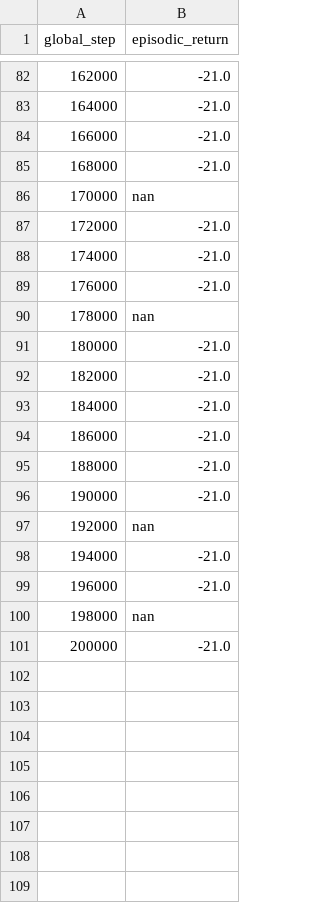
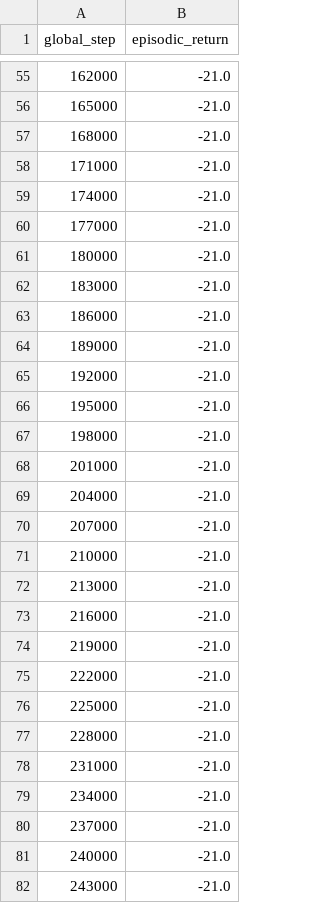
Before and after one commit to ghassenzaara/JAXatari-Praktikum-Group-27, a CSV file: results/pong/c51_pixel_scores.csv, drawn as a sheet; only a part is shown, gaps mark what is left out; the diff covers the shown part only.

Commit message:
First C51 test run on Pong (3M Steps)

```diff
--- a/results/pong/c51_pixel_scores.csv
+++ b/results/pong/c51_pixel_scores.csv
@@ -82,20 +55,28 @@ global_step,episodic_return
 162000,-21.0
-164000,-21.0
-166000,-21.0
+165000,-21.0
 168000,-21.0
-170000,nan
-172000,-21.0
+171000,-21.0
 174000,-21.0
-176000,-21.0
-178000,nan
+177000,-21.0
 180000,-21.0
-182000,-21.0
-184000,-21.0
+183000,-21.0
 186000,-21.0
-188000,-21.0
-190000,-21.0
-192000,nan
-194000,-21.0
-196000,-21.0
-198000,nan
-200000,-21.0
+189000,-21.0
+192000,-21.0
+195000,-21.0
+198000,-21.0
+201000,-21.0
+204000,-21.0
+207000,-21.0
+210000,-21.0
+213000,-21.0
+216000,-21.0
+219000,-21.0
+222000,-21.0
+225000,-21.0
+228000,-21.0
+231000,-21.0
+234000,-21.0
+237000,-21.0
+240000,-21.0
+243000,-21.0
```
Also changed, not shown: 26 added rows, 34 removed rows and 30 edited cells elsewhere in this file, 1 other file.
